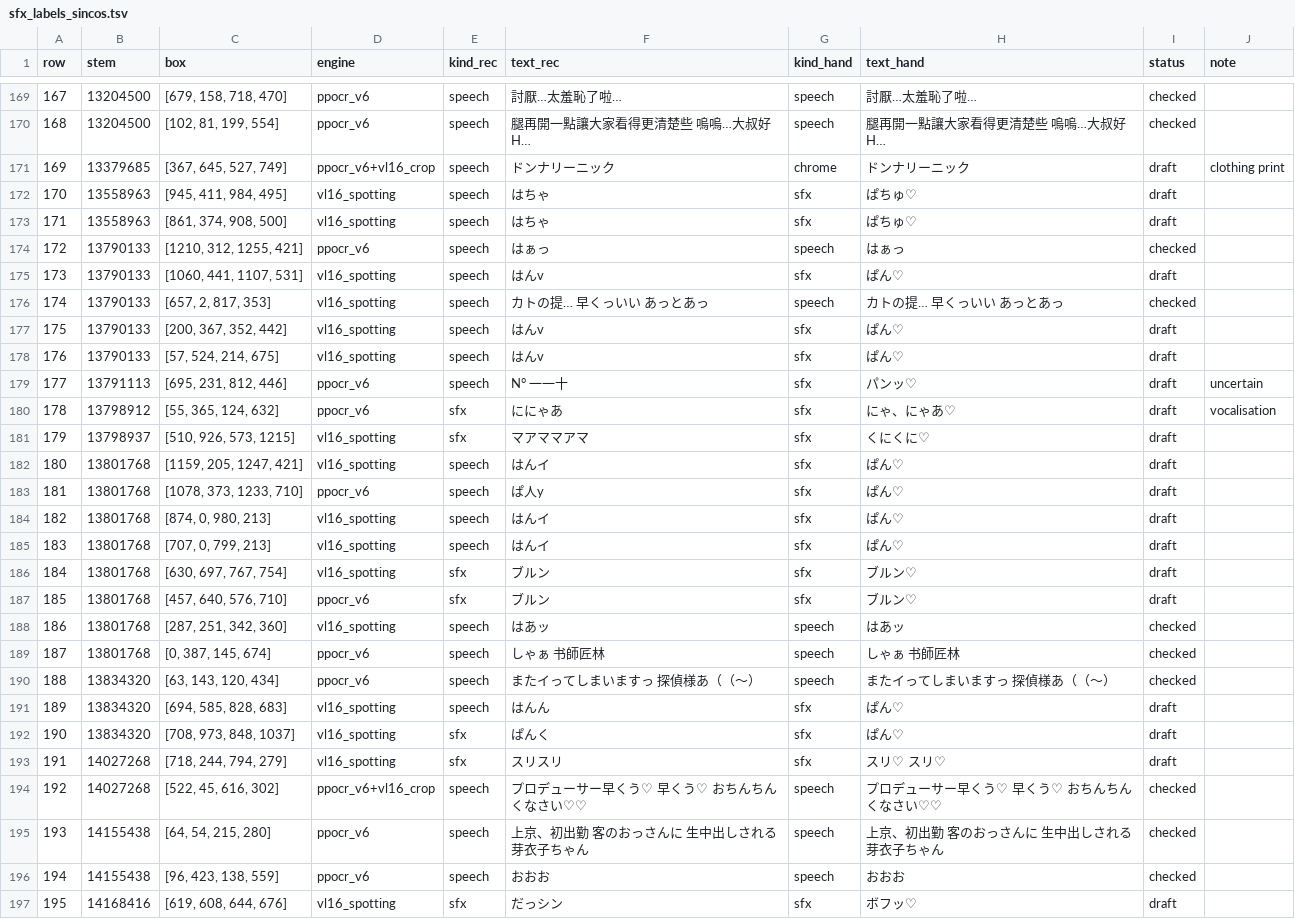
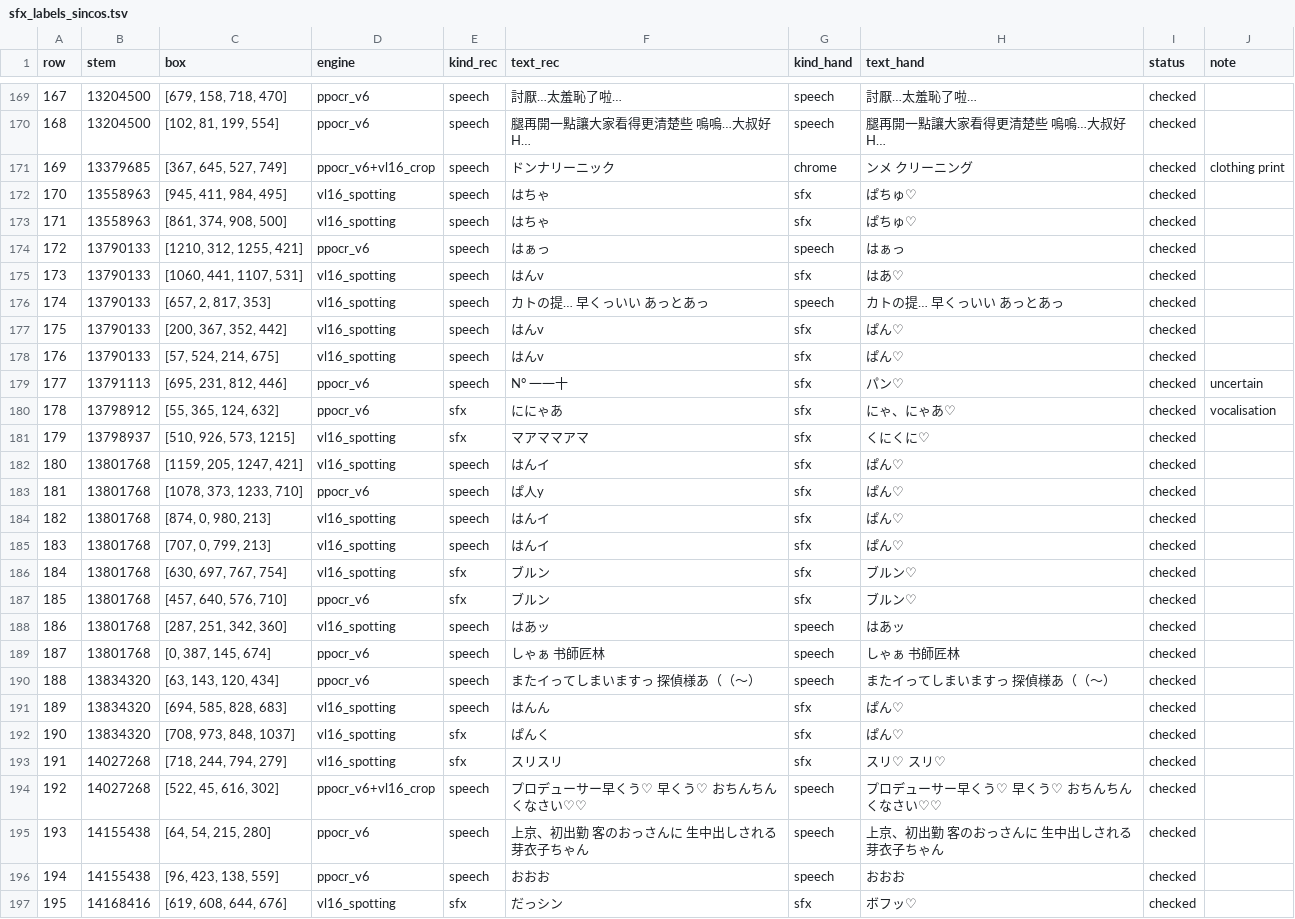
Before and after one commit to sorryhyun/anima_lora, a TSV file: project/cjk_aware_anima_dit/assets/sfx_labels_sincos.tsv, drawn as a sheet; only a part is shown, gaps mark what is left out; the diff covers the shown part only.

```diff
--- a/project/cjk_aware_anima_dit/assets/sfx_labels_sincos.tsv
+++ b/project/cjk_aware_anima_dit/assets/sfx_labels_sincos.tsv
@@ -170,19 +170,19 @@ row	stem	box	engine	kind_rec	text_rec	kind_hand	text_hand	status	note
 168	13204500	[102, 81, 199, 554]	ppocr_v6	speech	腿再開一點讓大家看得更清楚些 嗚嗚…大叔好H…	speech	腿再開一點讓大家看得更清楚些 嗚嗚…大叔好H…	checked	
-169	13379685	[367, 645, 527, 749]	ppocr_v6+vl16_crop	speech	ドンナリーニック	chrome	ドンナリーニック	draft	clothing print
-170	13558963	[945, 411, 984, 495]	vl16_spotting	speech	はちゃ	sfx	ぱちゅ♡	draft	
-171	13558963	[861, 374, 908, 500]	vl16_spotting	speech	はちゃ	sfx	ぱちゅ♡	draft	
+169	13379685	[367, 645, 527, 749]	ppocr_v6+vl16_crop	speech	ドンナリーニック	chrome	ンメ クリーニング	checked	clothing print
+170	13558963	[945, 411, 984, 495]	vl16_spotting	speech	はちゃ	sfx	ぱちゅ♡	checked	
+171	13558963	[861, 374, 908, 500]	vl16_spotting	speech	はちゃ	sfx	ぱちゅ♡	checked	
 172	13790133	[1210, 312, 1255, 421]	ppocr_v6	speech	はぁっ	speech	はぁっ	checked	
-173	13790133	[1060, 441, 1107, 531]	vl16_spotting	speech	はんv	sfx	ぱん♡	draft	
+173	13790133	[1060, 441, 1107, 531]	vl16_spotting	speech	はんv	sfx	はあ♡	checked	
 174	13790133	[657, 2, 817, 353]	vl16_spotting	speech	カトの提… 早くっいい あっとあっ	speech	カトの提… 早くっいい あっとあっ	checked	
-175	13790133	[200, 367, 352, 442]	vl16_spotting	speech	はんv	sfx	ぱん♡	draft	
-176	13790133	[57, 524, 214, 675]	vl16_spotting	speech	はんv	sfx	ぱん♡	draft	
-177	13791113	[695, 231, 812, 446]	ppocr_v6	speech	N° 一一十	sfx	パンッ♡	draft	uncertain
-178	13798912	[55, 365, 124, 632]	ppocr_v6	sfx	ににゃあ	sfx	にゃ、にゃあ♡	draft	vocalisation
-179	13798937	[510, 926, 573, 1215]	vl16_spotting	sfx	マアママアマ	sfx	くにくに♡	draft	
-180	13801768	[1159, 205, 1247, 421]	vl16_spotting	speech	はんイ	sfx	ぱん♡	draft	
-181	13801768	[1078, 373, 1233, 710]	ppocr_v6	speech	ぱ人y	sfx	ぱん♡	draft	
-182	13801768	[874, 0, 980, 213]	vl16_spotting	speech	はんイ	sfx	ぱん♡	draft	
-183	13801768	[707, 0, 799, 213]	vl16_spotting	speech	はんイ	sfx	ぱん♡	draft	
-184	13801768	[630, 697, 767, 754]	vl16_spotting	sfx	ブルン	sfx	ブルン♡	draft	
-185	13801768	[457, 640, 576, 710]	ppocr_v6	sfx	ブルン	sfx	ブルン♡	draft	
+175	13790133	[200, 367, 352, 442]	vl16_spotting	speech	はんv	sfx	ぱん♡	checked	
+176	13790133	[57, 524, 214, 675]	vl16_spotting	speech	はんv	sfx	ぱん♡	checked	
+177	13791113	[695, 231, 812, 446]	ppocr_v6	speech	N° 一一十	sfx	パン♡	checked	uncertain
+178	13798912	[55, 365, 124, 632]	ppocr_v6	sfx	ににゃあ	sfx	にゃ、にゃあ♡	checked	vocalisation
+179	13798937	[510, 926, 573, 1215]	vl16_spotting	sfx	マアママアマ	sfx	くにくに♡	checked	
+180	13801768	[1159, 205, 1247, 421]	vl16_spotting	speech	はんイ	sfx	ぱん♡	checked	
+181	13801768	[1078, 373, 1233, 710]	ppocr_v6	speech	ぱ人y	sfx	ぱん♡	checked	
+182	13801768	[874, 0, 980, 213]	vl16_spotting	speech	はんイ	sfx	ぱん♡	checked	
+183	13801768	[707, 0, 799, 213]	vl16_spotting	speech	はんイ	sfx	ぱん♡	checked	
+184	13801768	[630, 697, 767, 754]	vl16_spotting	sfx	ブルン	sfx	ブルン♡	checked	
+185	13801768	[457, 640, 576, 710]	ppocr_v6	sfx	ブルン	sfx	ブルン♡	checked	
 186	13801768	[287, 251, 342, 360]	vl16_spotting	speech	はあッ	speech	はあッ	checked	
@@ -190,5 +190,5 @@ row	stem	box	engine	kind_rec	text_rec	kind_hand	text_hand	status	note
 188	13834320	[63, 143, 120, 434]	ppocr_v6	speech	またイってしまいますっ 探偵様あ（（～）	speech	またイってしまいますっ 探偵様あ（（～）	checked	
-189	13834320	[694, 585, 828, 683]	vl16_spotting	speech	はんん	sfx	ぱん♡	draft	
-190	13834320	[708, 973, 848, 1037]	vl16_spotting	sfx	ぱんく	sfx	ぱん♡	draft	
-191	14027268	[718, 244, 794, 279]	vl16_spotting	sfx	スリスリ	sfx	スリ♡ スリ♡	draft	
+189	13834320	[694, 585, 828, 683]	vl16_spotting	speech	はんん	sfx	ぱん♡	checked	
+190	13834320	[708, 973, 848, 1037]	vl16_spotting	sfx	ぱんく	sfx	ぱん♡	checked	
+191	14027268	[718, 244, 794, 279]	vl16_spotting	sfx	スリスリ	sfx	スリ♡ スリ♡	checked	
 192	14027268	[522, 45, 616, 302]	ppocr_v6+vl16_crop	speech	プロデューサー早くう♡ 早くう♡ おちんちんくなさい♡♡	speech	プロデューサー早くう♡ 早くう♡ おちんちんくなさい♡♡	checked	
@@ -196,2 +196,2 @@ row	stem	box	engine	kind_rec	text_rec	kind_hand	text_hand	status	note
 194	14155438	[96, 423, 138, 559]	ppocr_v6	speech	おおお	speech	おおお	checked	
-195	14168416	[619, 608, 644, 676]	vl16_spotting	sfx	だっシン	sfx	ボフッ♡	draft	
+195	14168416	[619, 608, 644, 676]	vl16_spotting	sfx	だっシン	sfx	ボフッ♡	checked	
```
Also changed, not shown: 131 edited cells elsewhere in this file, 9 other files.
